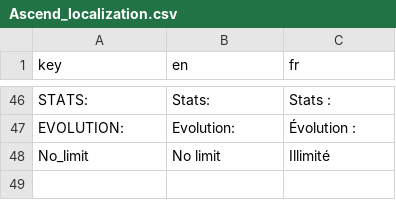
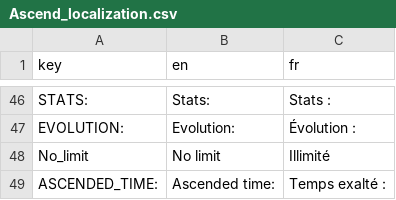
Before and after one commit to PlaySorbonne/projet-pixel, a CSV file: resources/localization/Ascend_localization.csv, drawn as a sheet; only a part is shown, gaps mark what is left out.

Commit message:
Update Ascend_localization.csv
.

```diff
--- a/resources/localization/Ascend_localization.csv
+++ b/resources/localization/Ascend_localization.csv
@@ -48 +48,2 @@ EVOLUTION:,Evolution:,Évolution :
 No_limit,No limit,Illimité
+ASCENDED_TIME:,Ascended time:,Temps exalté :
```
